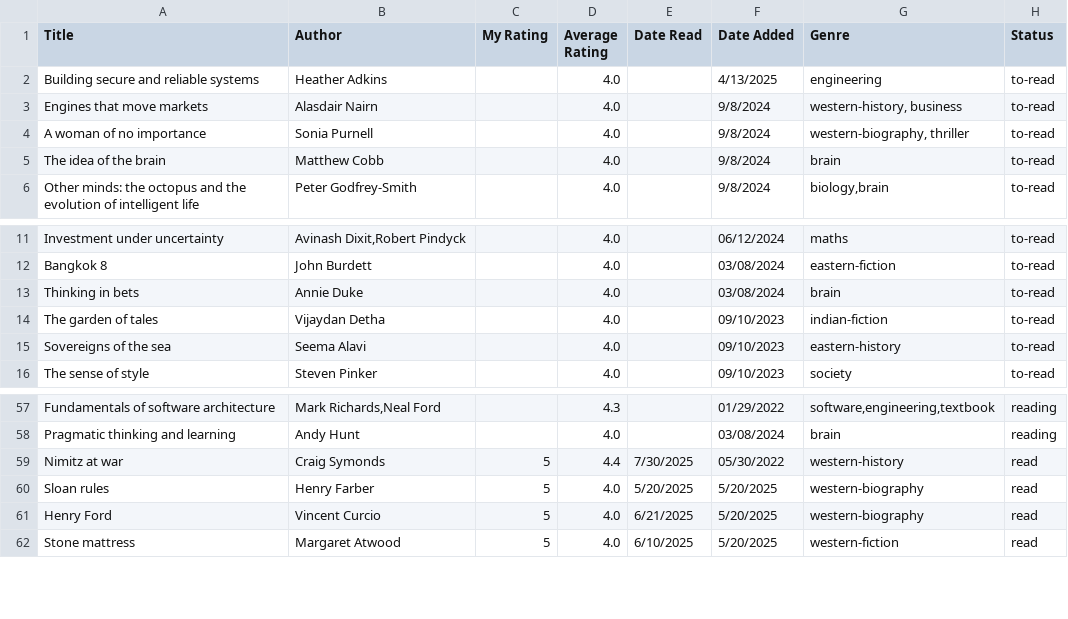
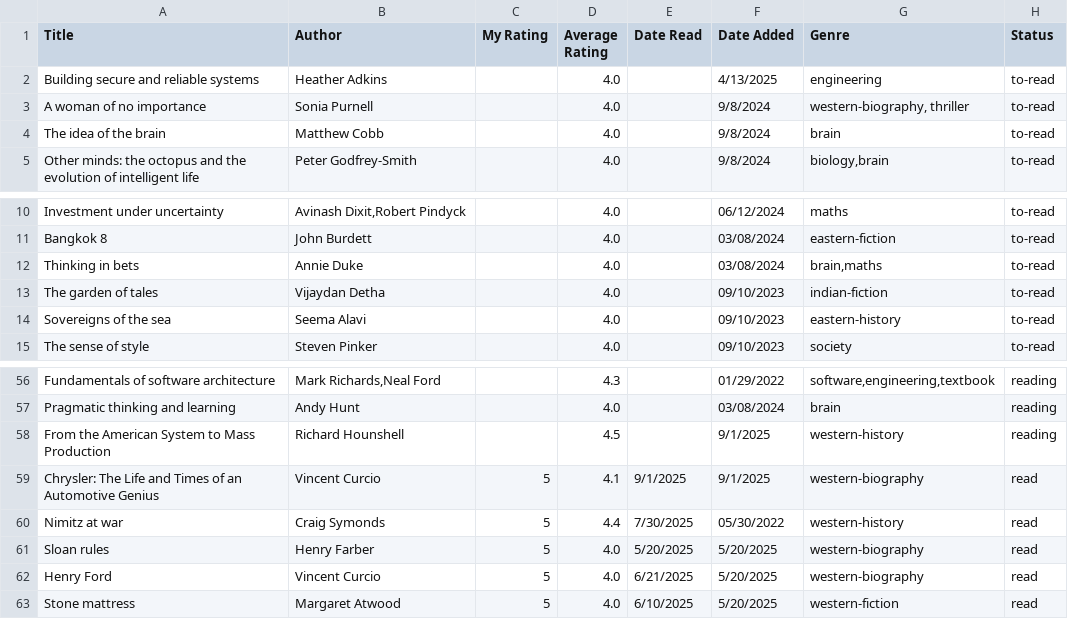
Before and after one commit to dilipwarrier/public, a CSV file: research/books_list.csv, drawn as a sheet; only a part is shown, gaps mark what is left out.

```diff
--- a/research/books_list.csv
+++ b/research/books_list.csv
@@ -2,3 +2,2 @@ Title,Author,My Rating,Average Rating,Date Read,Date Added,Genre,Status
 Building secure and reliable systems,Heather Adkins,,4.0,,4/13/2025,engineering,to-read
-Engines that move markets, Alasdair Nairn,,4.0,,9/8/2024,"western-history, business",to-read
 A woman of no importance,Sonia Purnell,,4.0,,9/8/2024,"western-biography, thriller",to-read
@@ -12,3 +11,3 @@ Investment under uncertainty,"Avinash Dixit,Robert Pindyck",,4.0,,06/12/2024,mat
 Bangkok 8, John Burdett,,4.0,,03/08/2024,eastern-fiction,to-read
-Thinking in bets, Annie Duke,,4.0,,03/08/2024,brain,to-read
+Thinking in bets, Annie Duke,,4.0,,03/08/2024,"brain,maths",to-read
 The garden of tales,Vijaydan Detha,,4.0,,09/10/2023,indian-fiction,to-read
@@ -58,2 +57,4 @@ Fundamentals of software architecture,"Mark Richards,Neal Ford",,4.3,,01/29/2022
 Pragmatic thinking and learning,Andy Hunt,,4.0,,03/08/2024,brain,reading
+From the American System to Mass Production,Richard Hounshell,,4.5,,9/1/2025,western-history,reading
+Chrysler: The Life and Times of an Automotive Genius,Vincent Curcio,5,4.1,9/1/2025,9/1/2025,western-biography,read
 Nimitz at war,Craig Symonds,5,4.4,7/30/2025,05/30/2022,western-history,read
```
Also changed, not shown: 1 other file.
